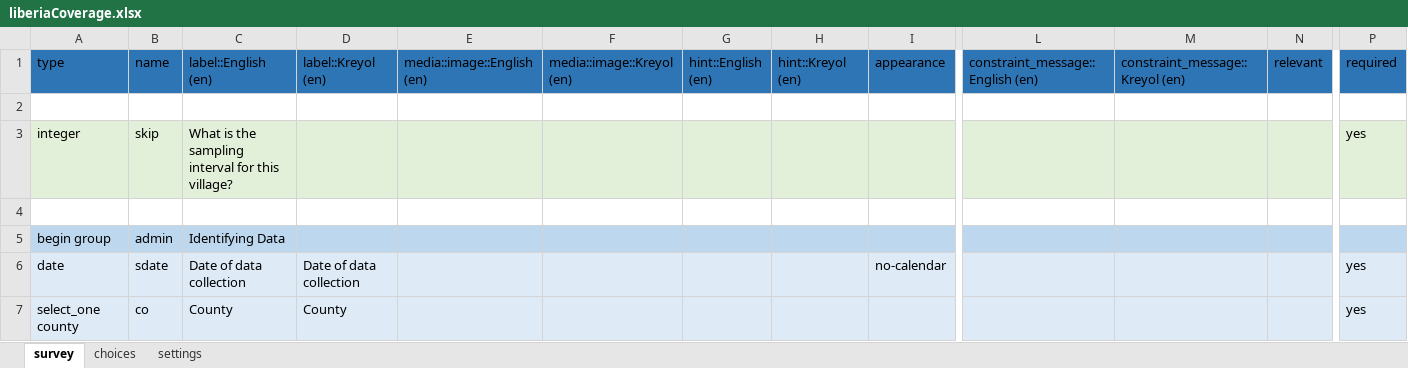
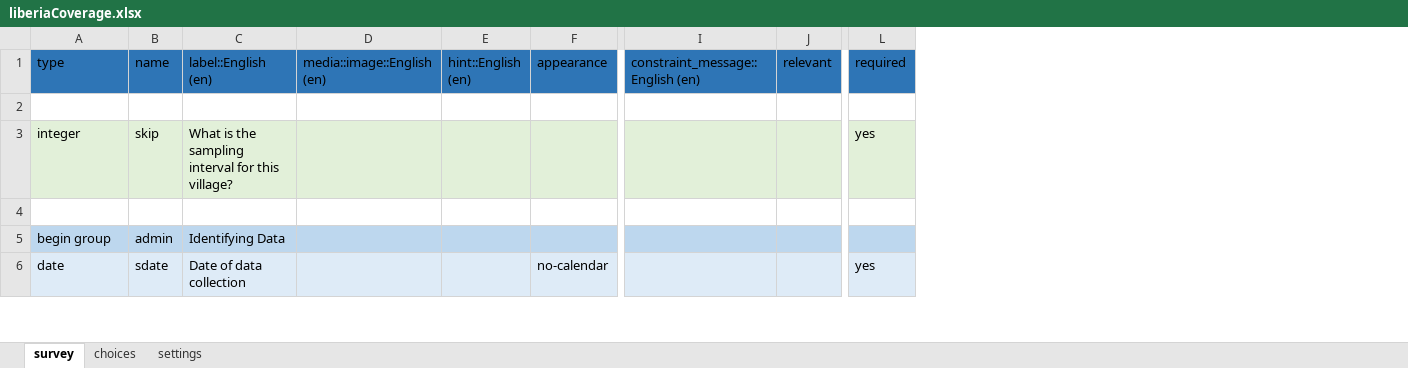
Before and after one commit to validmeasures/liberiaS3Mforms, an Excel workbook: xlsform/liberiaCoverage.xlsx, sheet survey, drawn as a sheet; only a part is shown, gaps mark what is left out; values as stored, in another font and other column widths than the file's, no borders; removed rows and columns are numbered as before the commit, all else as after; rows hold the shown columns only; the diff covers the shown part only; the diff names each change by its address in the sheet, - before the commit and + after, or states it on an @@ line.

```diff
--- a/xlsform/liberiaCoverage.xlsx (sheet survey)
+++ b/xlsform/liberiaCoverage.xlsx (sheet survey)
-column D (label::Kreyol (en)), row 6: Date of data collection
-column F (media::image::Kreyol (en)), empty
-column H (hint::Kreyol (en)), empty
-column M (constraint_message::Kreyol (en)), empty
-row 7: select_one county | co | County | County |  |  |  |  |  |  |  |  | yes
```
Also changed, not shown: 7 added rows, 3 removed rows and 54 edited cells elsewhere in this sheet, sheet choices, sheet settings, xlsform/liberiaCoverageVillageForm.xlsx.
